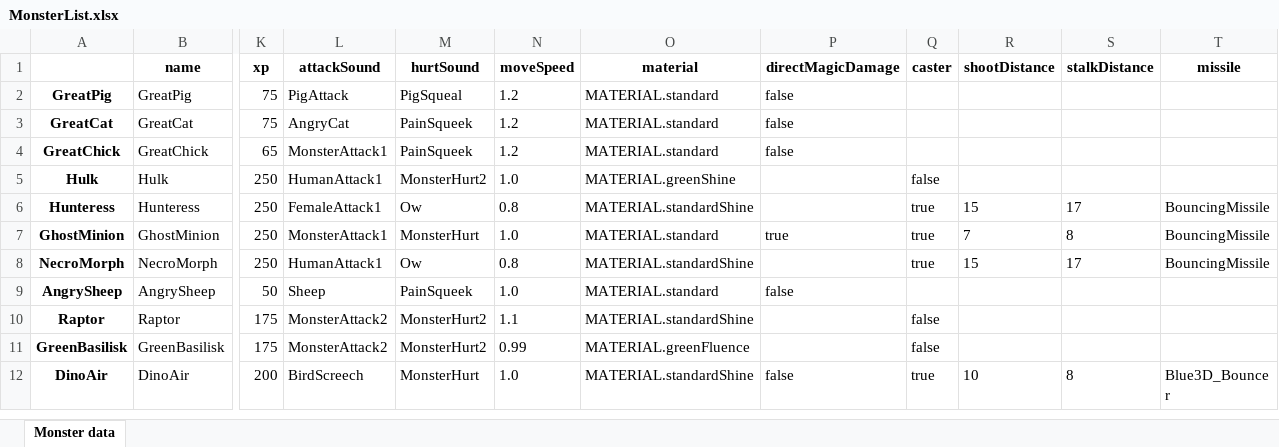
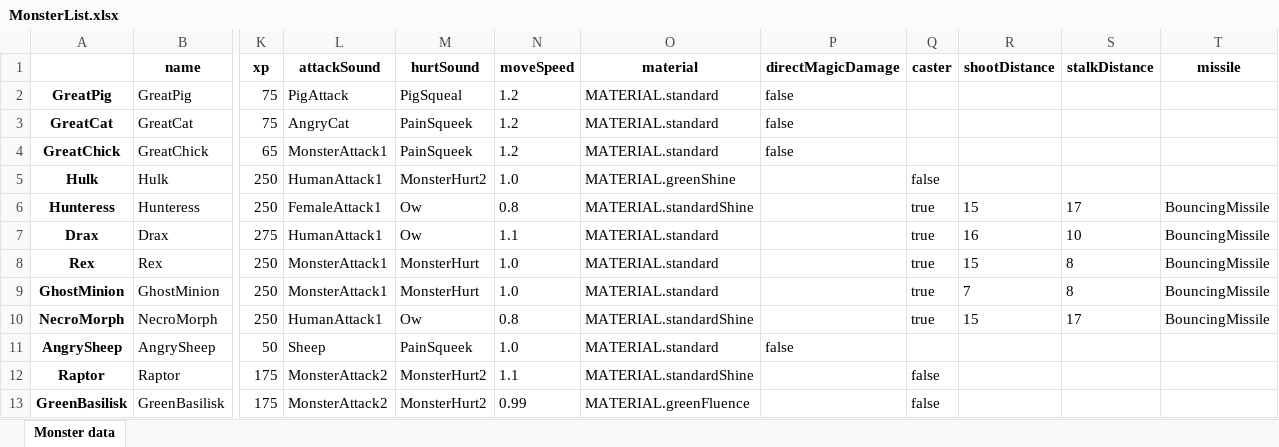
Before and after one commit to lovroselic/HauntingTheHauntessa, an Excel workbook: Code/Python/MonsterList.xlsx, sheet Monster data, drawn as a sheet; only a part is shown, gaps mark what is left out; the shorter side is filled out with more unchanged rows; values as stored, in another font and other column widths than the file's, no borders; addresses are those after the commit; rows hold the shown columns only; the diff names each change by its address in the sheet, - before the commit and + after, or states it on an @@ line.

```diff
--- a/Code/Python/MonsterList.xlsx (sheet Monster data)
+++ b/Code/Python/MonsterList.xlsx (sheet Monster data)
+row 7: Drax | Drax | 275 | HumanAttack1 | Ow | 1.1 | MATERIAL.standard |  | true | 16 | 10 | BouncingMissile
+row 8: Rex | Rex | 250 | MonsterAttack1 | MonsterHurt | 1.0 | MATERIAL.standard |  | true | 15 | 8 | BouncingMissile
-P9 (directMagicDamage): true
+P9 (directMagicDamage): (empty)
```
Also changed, not shown: 13 other files.
